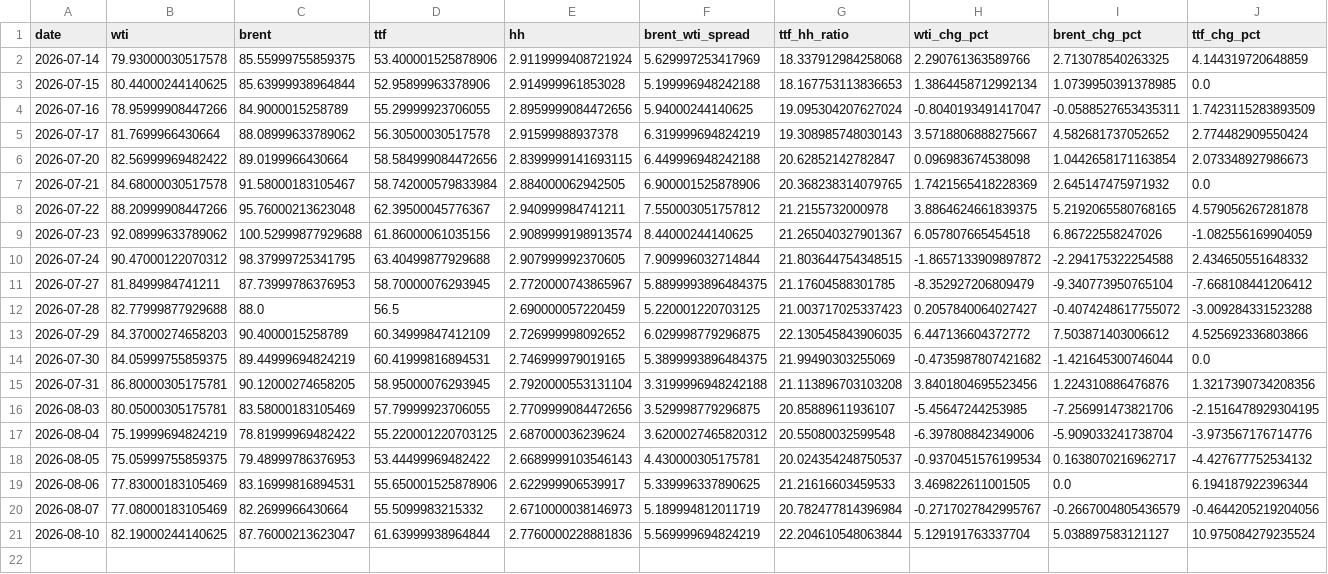
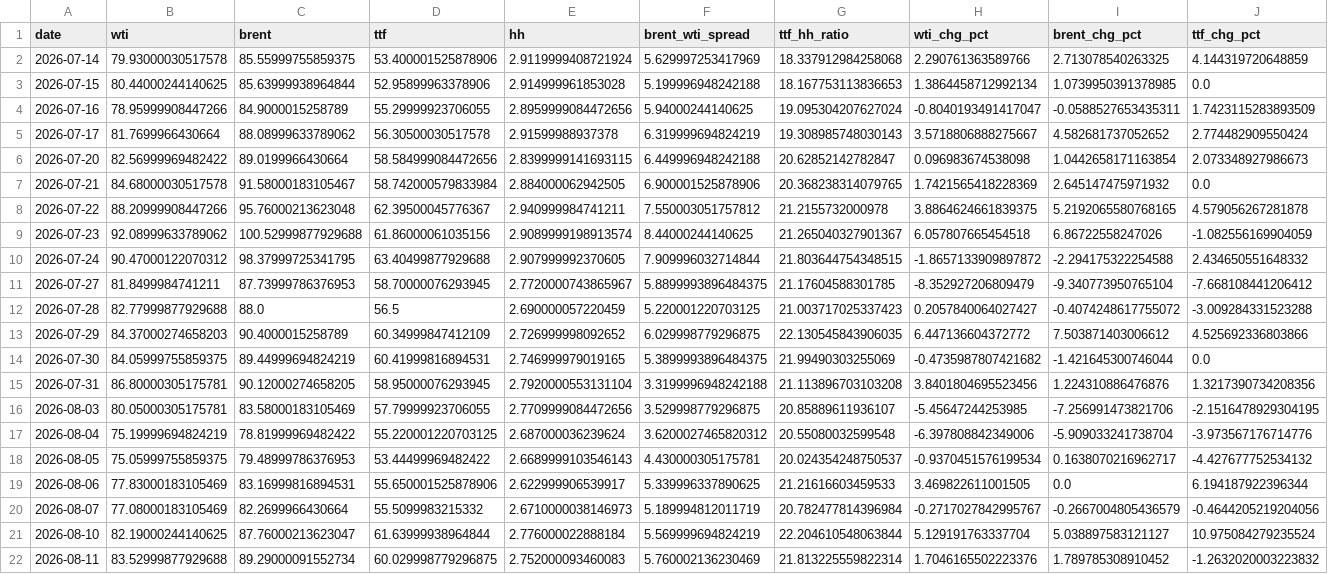
Before and after one commit to Evanssdas/GB-Energy-Complex, a CSV file: energy_complex_log.csv, drawn as a sheet; only a part is shown; rows hold the shown columns only; the diff names each change by its address in the sheet, - before the commit and + after, or states it on an @@ line.

```diff
--- a/energy_complex_log.csv
+++ b/energy_complex_log.csv
-E21 (hh): 2.7760000228881836
+E21 (hh): 2.776000022888184
+row 22: 2026-08-11 | 83.52999877929688 | 89.29000091552734 | 60.029998779296875 | 2.752000093460083 | 5.760002136230469 | 21.813225559822314 | 1.7046165502223376 | 1.789785308910452 | -1.2632020003223832
```
Also changed, not shown: 1 other file.
